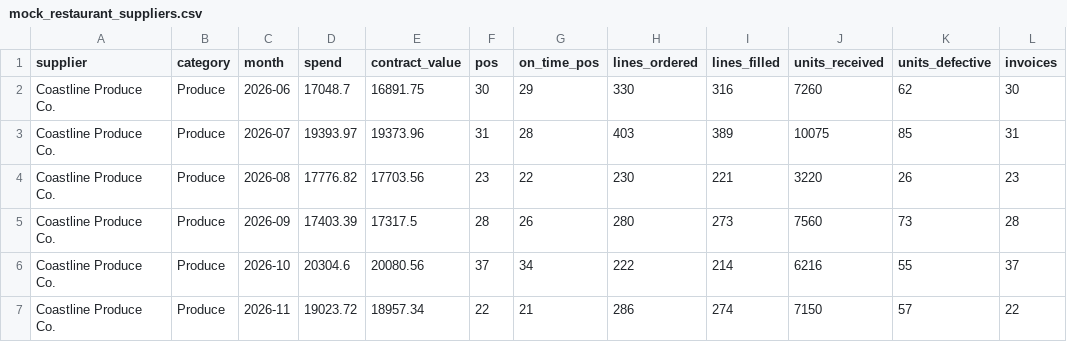
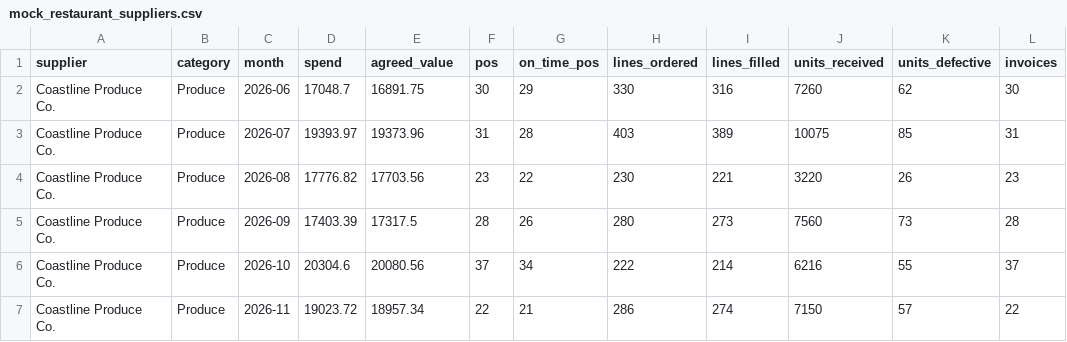
Before and after one commit to kaiserwilhelmi/supplier-scorecard, a CSV file: data/mock_restaurant_suppliers.csv, drawn as a sheet; only a part is shown; the diff names each change by its address in the sheet, - before the commit and + after, or states it on an @@ line.

```diff
--- a/data/mock_restaurant_suppliers.csv
+++ b/data/mock_restaurant_suppliers.csv
-E1: contract_value
+E1: agreed_value
```
Also changed, not shown: data/purchase_orders.csv, data/supplier_monthly.csv, 10 other files.
